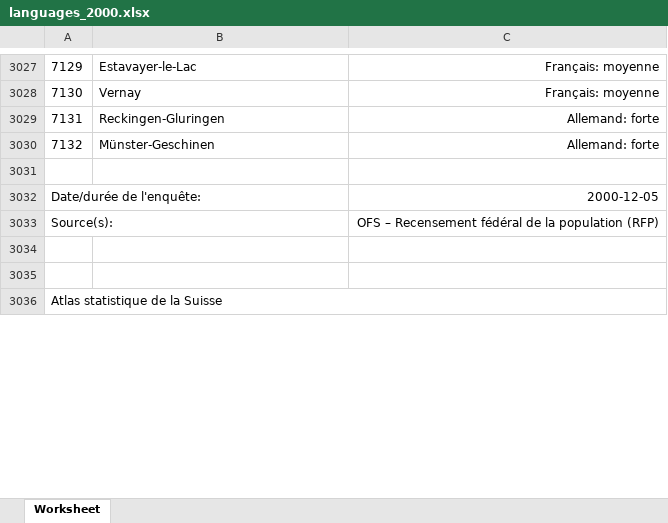
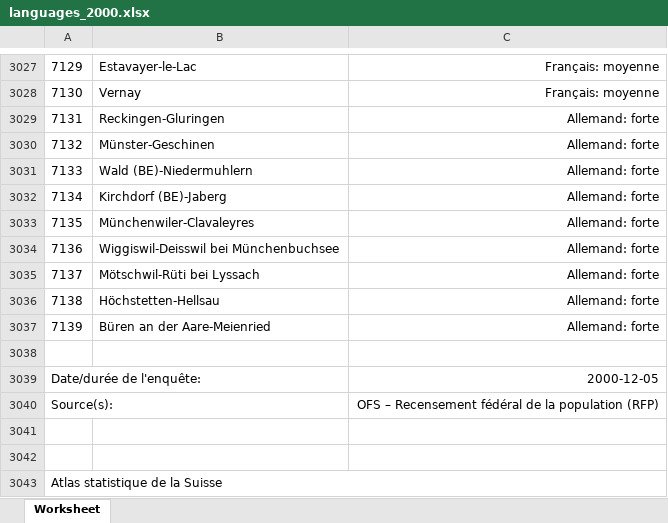
Before and after one commit to matthieuDev/ADA2017, an Excel workbook: project/data/languages_2000.xlsx, sheet Worksheet, drawn as a sheet; only a part is shown, gaps mark what is left out; values as stored, in another font and other column widths than the file's, no borders; the diff names each change by its address in the sheet, - before the commit and + after, or states it on an @@ line.

Commit message:
language fixed following issues with mergers from urne commune

```diff
--- a/project/data/languages_2000.xlsx (sheet Worksheet)
+++ b/project/data/languages_2000.xlsx (sheet Worksheet)
+row 3031: 7133 | Wald (BE)-Niedermuhlern | Allemand: forte
+row 3032: 7134 | Kirchdorf (BE)-Jaberg | Allemand: forte
+row 3033: 7135 | Münchenwiler-Clavaleyres | Allemand: forte
+row 3034: 7136 | Wiggiswil-Deisswil bei Münchenbuchsee | Allemand: forte
+row 3035: 7137 | Mötschwil-Rüti bei Lyssach | Allemand: forte
+row 3036: 7138 | Höchstetten-Hellsau | Allemand: forte
+row 3037: 7139 | Büren an der Aare-Meienried | Allemand: forte
```
Also changed, not shown: 1 other file.
